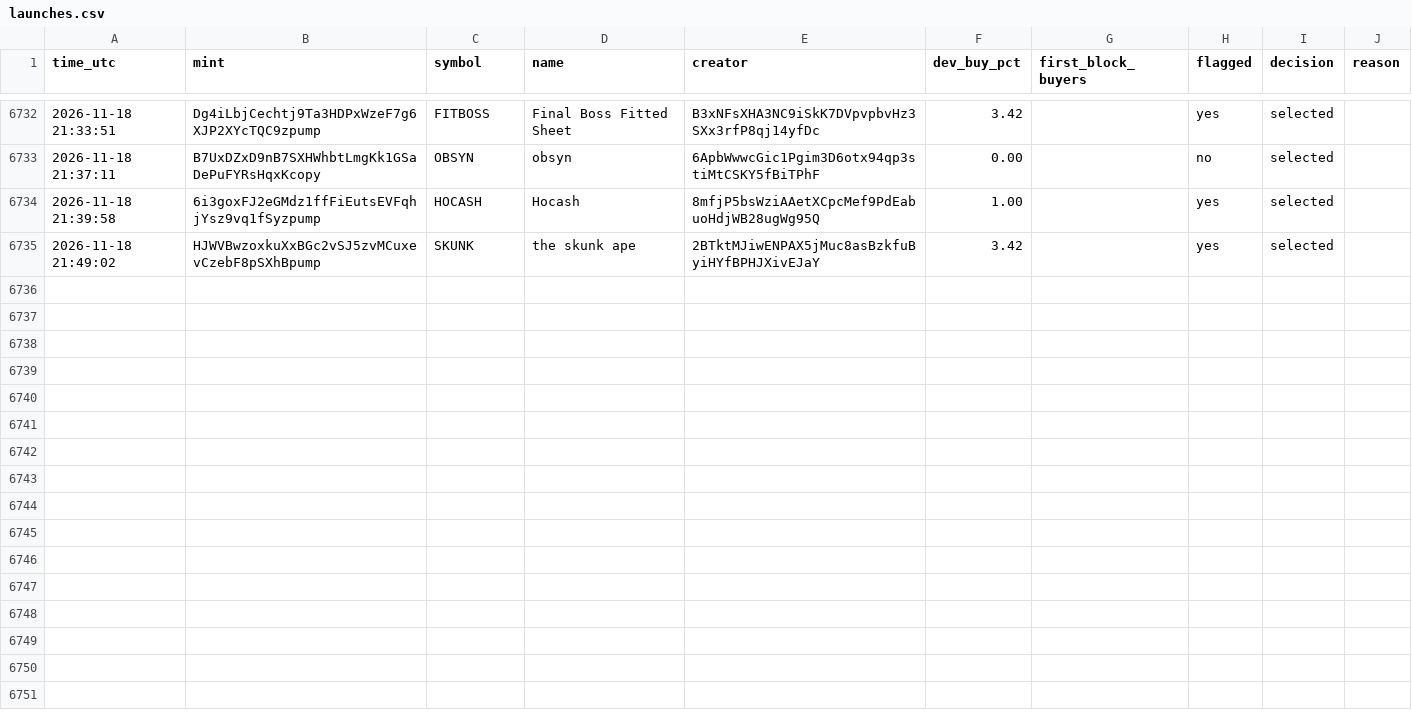
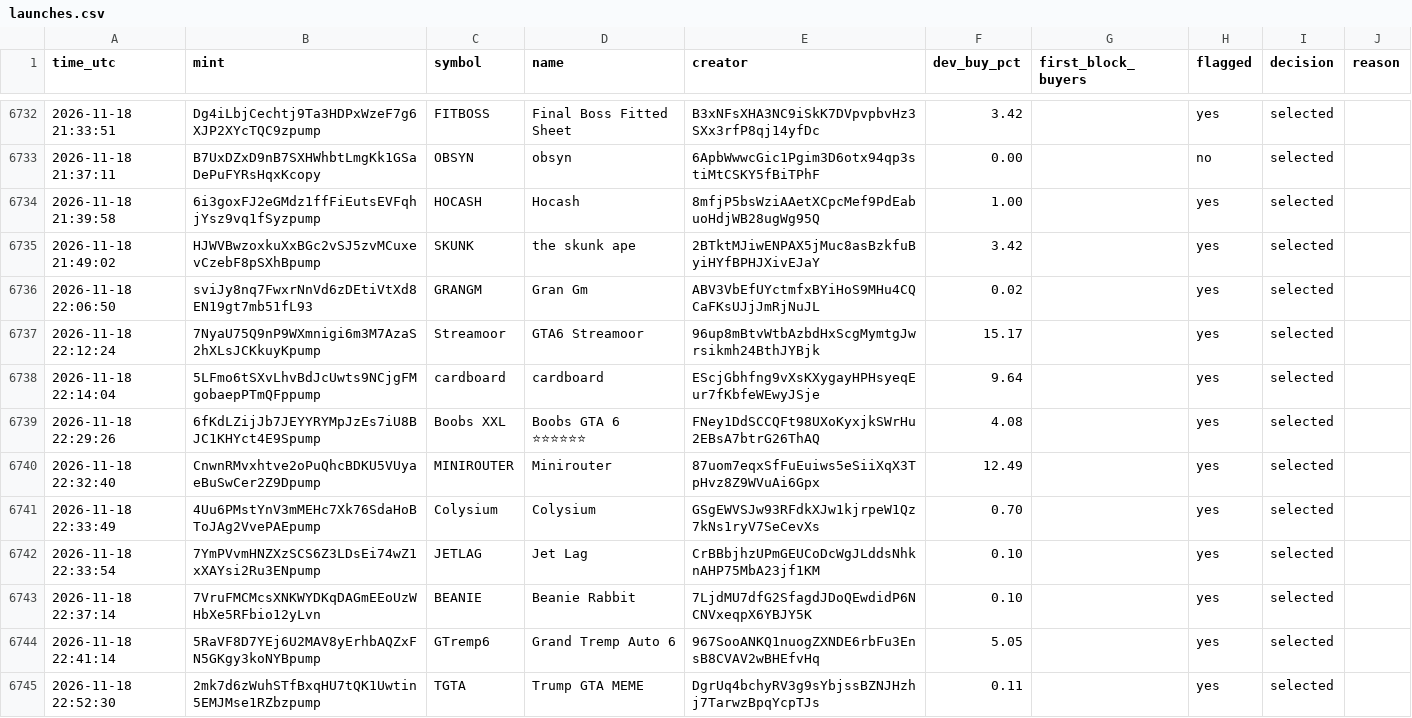
Before and after one commit to Asayed36/trading-bot, a CSV file: data/launch/launches.csv, drawn as a sheet; only a part is shown, gaps mark what is left out; the diff names each change by its address in the sheet, - before the commit and + after, or states it on an @@ line.

```diff
--- a/data/launch/launches.csv
+++ b/data/launch/launches.csv
+row 6736: 2026-11-18 22:06:50 | sviJy8nq7FwxrNnVd6zDEtiVtXd8EN19gt7mb51fL93 | GRANGM | Gran Gm | ABV3VbEfUYctmfxBYiHoS9MHu4CQCaFKsUJjJmRjNuJL | 0.02 |  | yes | selected
+row 6737: 2026-11-18 22:12:24 | 7NyaU75Q9nP9WXmnigi6m3M7AzaS2hXLsJCKkuyKpump | Streamoor | GTA6 Streamoor | 96up8mBtvWtbAzbdHxScgMymtgJwrsikmh24BthJYBjk | 15.17 |  | yes | selected
+row 6738: 2026-11-18 22:14:04 | 5LFmo6tSXvLhvBdJcUwts9NCjgFMgobaepPTmQFppump | cardboard | cardboard | EScjGbhfng9vXsKXygayHPHsyeqEur7fKbfeWEwyJSje | 9.64 |  | yes | selected
+row 6739: 2026-11-18 22:29:26 | 6fKdLZijJb7JEYYRYMpJzEs7iU8BJC1KHYct4E9Spump | Boobs XXL | Boobs GTA 6 ⭐⭐⭐⭐⭐⭐ | FNey1DdSCCQFt98UXoKyxjkSWrHu2EBsA7btrG26ThAQ | 4.08 |  | yes | selected
+row 6740: 2026-11-18 22:32:40 | CnwnRMvxhtve2oPuQhcBDKU5VUyaeBuSwCer2Z9Dpump | MINIROUTER | Minirouter | 87uom7eqxSfFuEuiws5eSiiXqX3TpHvz8Z9WVuAi6Gpx | 12.49 |  | yes | selected
+row 6741: 2026-11-18 22:33:49 | 4Uu6PMstYnV3mMEHc7Xk76SdaHoBToJAg2VvePAEpump | Colysium | Colysium | GSgEWVSJw93RFdkXJw1kjrpeW1Qz7kNs1ryV7SeCevXs | 0.70 |  | yes | selected
+row 6742: 2026-11-18 22:33:54 | 7YmPVvmHNZXzSCS6Z3LDsEi74wZ1xXAYsi2Ru3ENpump | JETLAG | Jet Lag | CrBBbjhzUPmGEUCoDcWgJLddsNhknAHP75MbA23jf1KM | 0.10 |  | yes | selected
+row 6743: 2026-11-18 22:37:14 | 7VruFMCMcsXNKWYDKqDAGmEEoUzWHbXe5RFbio12yLvn | BEANIE | Beanie Rabbit | 7LjdMU7dfG2SfagdJDoQEwdidP6NCNVxeqpX6YBJY5K | 0.10 |  | yes | selected
+row 6744: 2026-11-18 22:41:14 | 5RaVF8D7YEj6U2MAV8yErhbAQZxFN5GKgy3koNYBpump | GTremp6 | Grand Tremp Auto 6 | 967SooANKQ1nuogZXNDE6rbFu3EnsB8CVAV2wBHEfvHq | 5.05 |  | yes | selected
+row 6745: 2026-11-18 22:52:30 | 2mk7d6zWuhSTfBxqHU7tQK1Uwtin5EMJMse1RZbzpump | TGTA | Trump GTA MEME | DgrUq4bchyRV3g9sYbjssBZNJHzhj7TarwzBpqYcpTJs | 0.11 |  | yes | selected
```
Also changed, not shown: data/news-listings/ai_verdicts.csv, data/news-listings/listing_track.csv, 14 other files.
